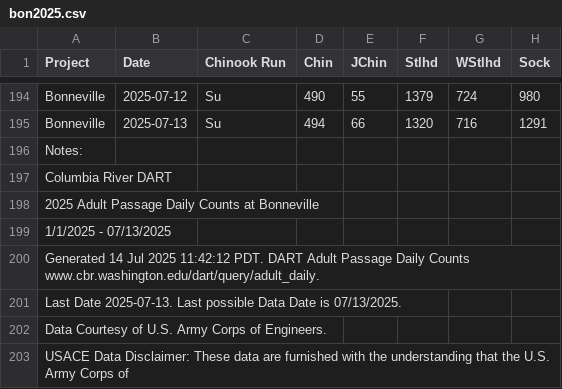
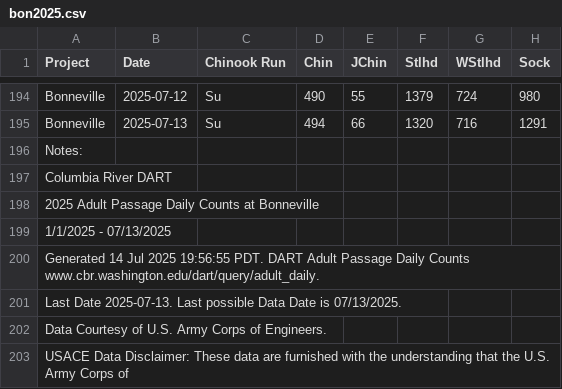
Before and after one commit to liu-zoe/orcasalmon, a CSV file: data/bonchinook/bon2025.csv, drawn as a sheet; only a part is shown, gaps mark what is left out; the diff names each change by its address in the sheet, - before the commit and + after, or states it on an @@ line.

Commit message:
Updated data with GitHub Actions

```diff
--- a/data/bonchinook/bon2025.csv
+++ b/data/bonchinook/bon2025.csv
-A200 (Project): …Jul 2025 11:42:12 PDT. DART…
+A200 (Project): …Jul 2025 19:56:55 PDT. DART…
```
